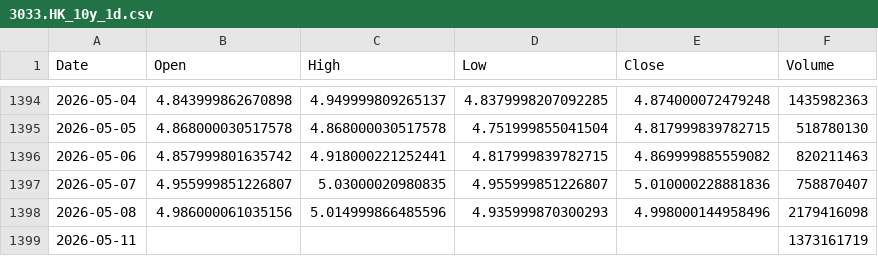
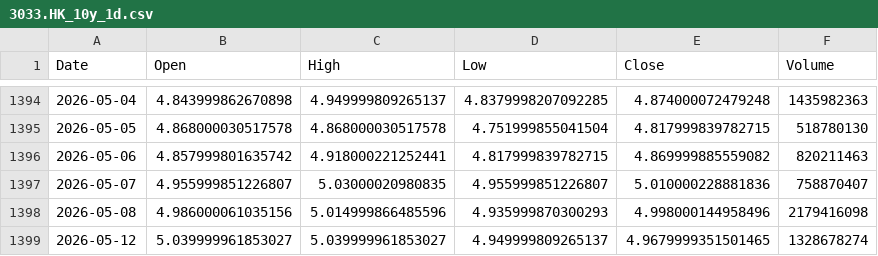
Before and after one commit to cnhjp/quant-trading-system, a CSV file: data/3033.HK_10y_1d.csv, drawn as a sheet; only a part is shown, gaps mark what is left out.

```diff
--- a/data/3033.HK_10y_1d.csv
+++ b/data/3033.HK_10y_1d.csv
@@ -1398,2 +1398,2 @@ Date,Open,High,Low,Close,Volume
 2026-05-08,4.986000061035156,5.014999866485596,4.935999870300293,4.998000144958496,2179416098
-2026-05-11,,,,,1373161719
+2026-05-12,5.039999961853027,5.039999961853027,4.949999809265137,4.9679999351501465,1328678274
```
Also changed, not shown: data/510300.SS_10y_1d.csv, data/516350.SS_10y_1d.csv, 3 other files.
